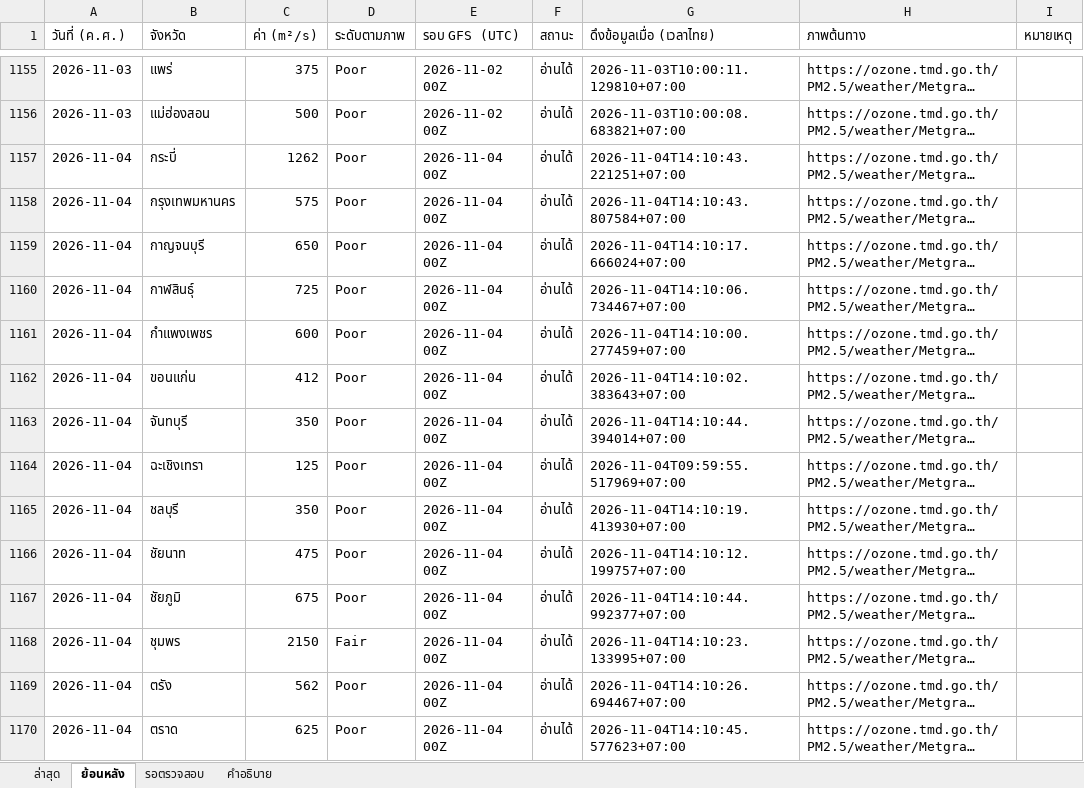
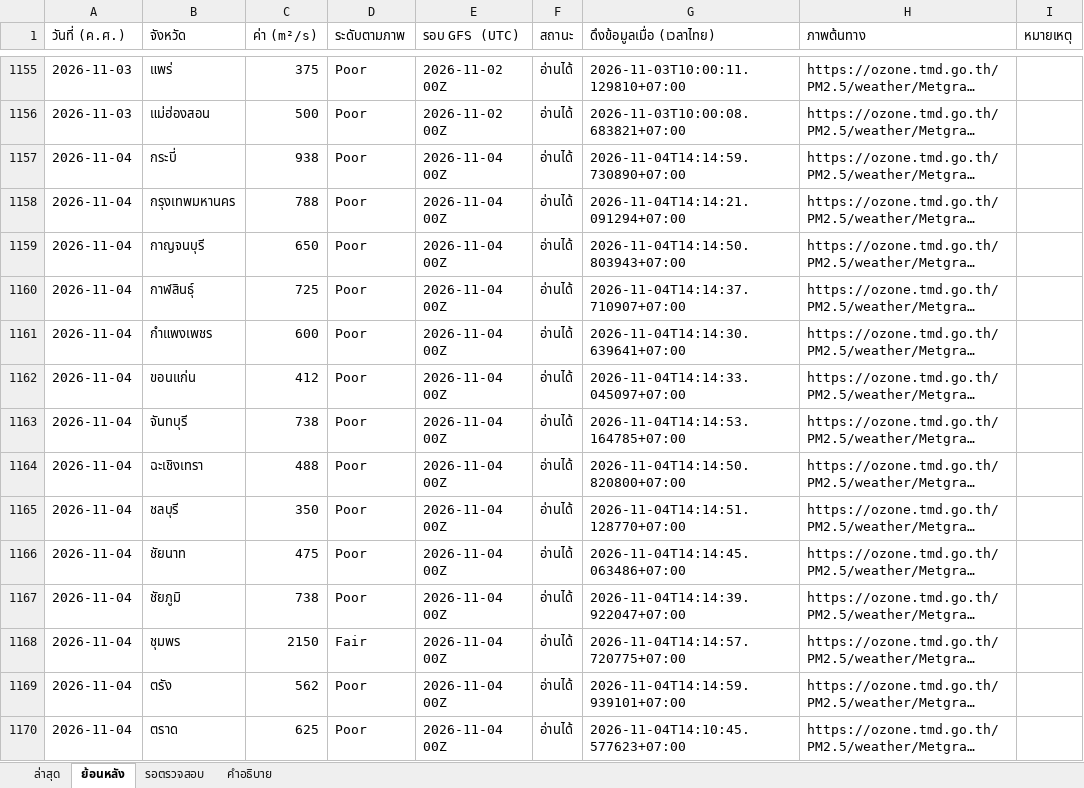
Before and after one commit to soraoudsuk-bit/Ventilation-Thailand, an Excel workbook: data/ventilation.xlsx, sheet ย้อนหลัง, drawn as a sheet; only a part is shown, gaps mark what is left out; long unchanged cells end in …; values as stored, in another font and other column widths than the file's, no cell formats; the diff covers the shown part only; the diff names each change by its address in the sheet, - before the commit and + after, or states it on an @@ line.

```diff
--- a/data/ventilation.xlsx (sheet ย้อนหลัง)
+++ b/data/ventilation.xlsx (sheet ย้อนหลัง)
-C1157 (ค่า (m²/s)): 1262
+C1157 (ค่า (m²/s)): 938
-G1157 (ดึงข้อมูลเมื่อ (เวลาไทย)): 2026-11-04T14:10:43.221251+07:00
+G1157 (ดึงข้อมูลเมื่อ (เวลาไทย)): 2026-11-04T14:14:59.730890+07:00
-C1158 (ค่า (m²/s)): 575
+C1158 (ค่า (m²/s)): 788
-G1158 (ดึงข้อมูลเมื่อ (เวลาไทย)): 2026-11-04T14:10:43.807584+07:00
+G1158 (ดึงข้อมูลเมื่อ (เวลาไทย)): 2026-11-04T14:14:21.091294+07:00
-G1159 (ดึงข้อมูลเมื่อ (เวลาไทย)): 2026-11-04T14:10:17.666024+07:00
+G1159 (ดึงข้อมูลเมื่อ (เวลาไทย)): 2026-11-04T14:14:50.803943+07:00
-G1160 (ดึงข้อมูลเมื่อ (เวลาไทย)): 2026-11-04T14:10:06.734467+07:00
+G1160 (ดึงข้อมูลเมื่อ (เวลาไทย)): 2026-11-04T14:14:37.710907+07:00
-G1161 (ดึงข้อมูลเมื่อ (เวลาไทย)): 2026-11-04T14:10:00.277459+07:00
+G1161 (ดึงข้อมูลเมื่อ (เวลาไทย)): 2026-11-04T14:14:30.639641+07:00
-G1162 (ดึงข้อมูลเมื่อ (เวลาไทย)): 2026-11-04T14:10:02.383643+07:00
+G1162 (ดึงข้อมูลเมื่อ (เวลาไทย)): 2026-11-04T14:14:33.045097+07:00
-C1163 (ค่า (m²/s)): 350
+C1163 (ค่า (m²/s)): 738
-G1163 (ดึงข้อมูลเมื่อ (เวลาไทย)): 2026-11-04T14:10:44.394014+07:00
+G1163 (ดึงข้อมูลเมื่อ (เวลาไทย)): 2026-11-04T14:14:53.164785+07:00
-C1164 (ค่า (m²/s)): 125
+C1164 (ค่า (m²/s)): 488
-G1164 (ดึงข้อมูลเมื่อ (เวลาไทย)): 2026-11-04T09:59:55.517969+07:00
+G1164 (ดึงข้อมูลเมื่อ (เวลาไทย)): 2026-11-04T14:14:50.820800+07:00
-G1165 (ดึงข้อมูลเมื่อ (เวลาไทย)): 2026-11-04T14:10:19.413930+07:00
+G1165 (ดึงข้อมูลเมื่อ (เวลาไทย)): 2026-11-04T14:14:51.128770+07:00
-G1166 (ดึงข้อมูลเมื่อ (เวลาไทย)): 2026-11-04T14:10:12.199757+07:00
+G1166 (ดึงข้อมูลเมื่อ (เวลาไทย)): 2026-11-04T14:14:45.063486+07:00
-C1167 (ค่า (m²/s)): 675
+C1167 (ค่า (m²/s)): 738
-G1167 (ดึงข้อมูลเมื่อ (เวลาไทย)): 2026-11-04T14:10:44.992377+07:00
+G1167 (ดึงข้อมูลเมื่อ (เวลาไทย)): 2026-11-04T14:14:39.922047+07:00
-G1168 (ดึงข้อมูลเมื่อ (เวลาไทย)): 2026-11-04T14:10:23.133995+07:00
+G1168 (ดึงข้อมูลเมื่อ (เวลาไทย)): 2026-11-04T14:14:57.720775+07:00
-G1169 (ดึงข้อมูลเมื่อ (เวลาไทย)): 2026-11-04T14:10:26.694467+07:00
+G1169 (ดึงข้อมูลเมื่อ (เวลาไทย)): 2026-11-04T14:14:59.939101+07:00
```
Also changed, not shown: 208 edited cells elsewhere in this sheet, sheet รอตรวจสอบ, sheet ล่าสุด, cell formats, 2 other files.
